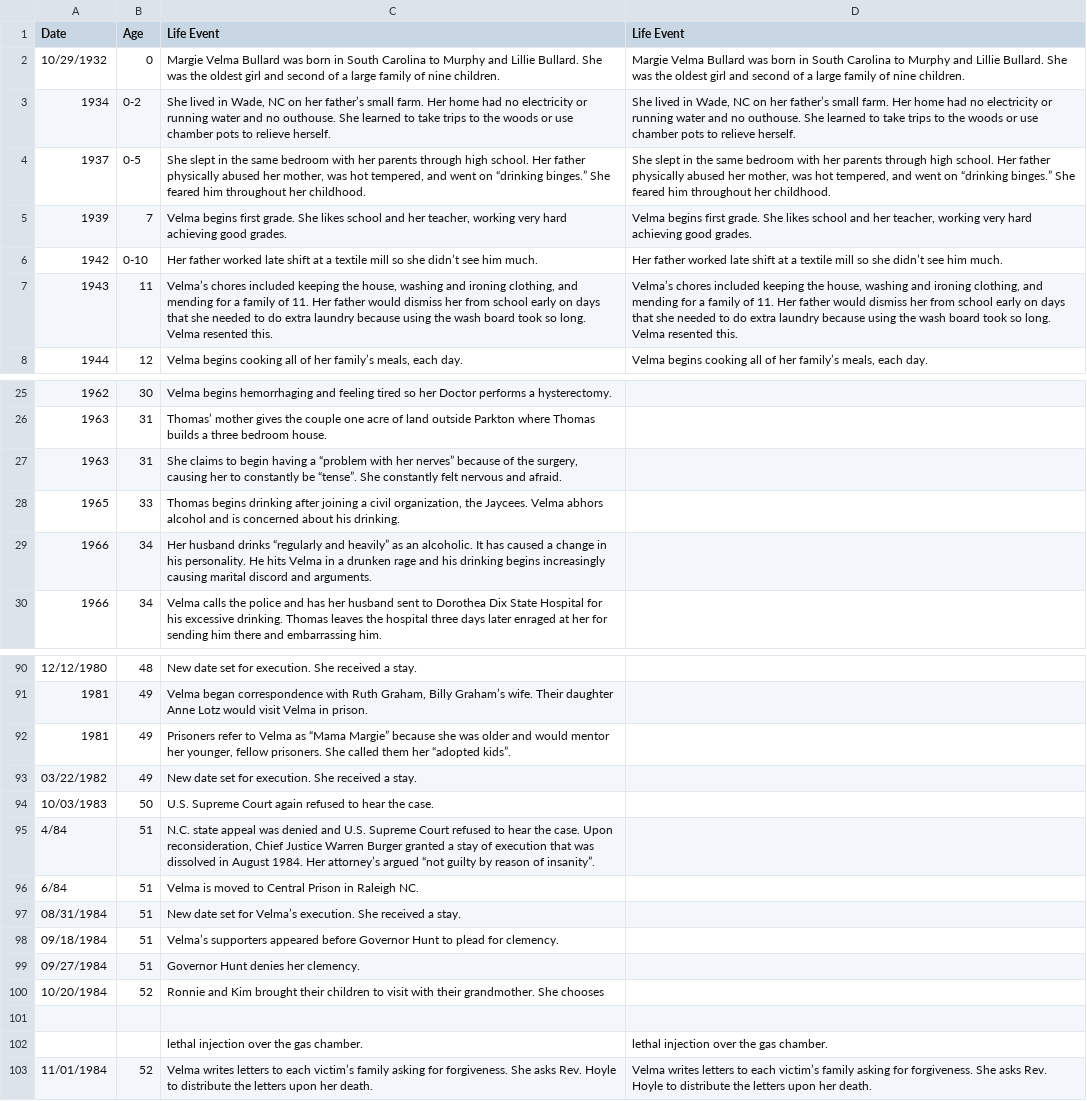
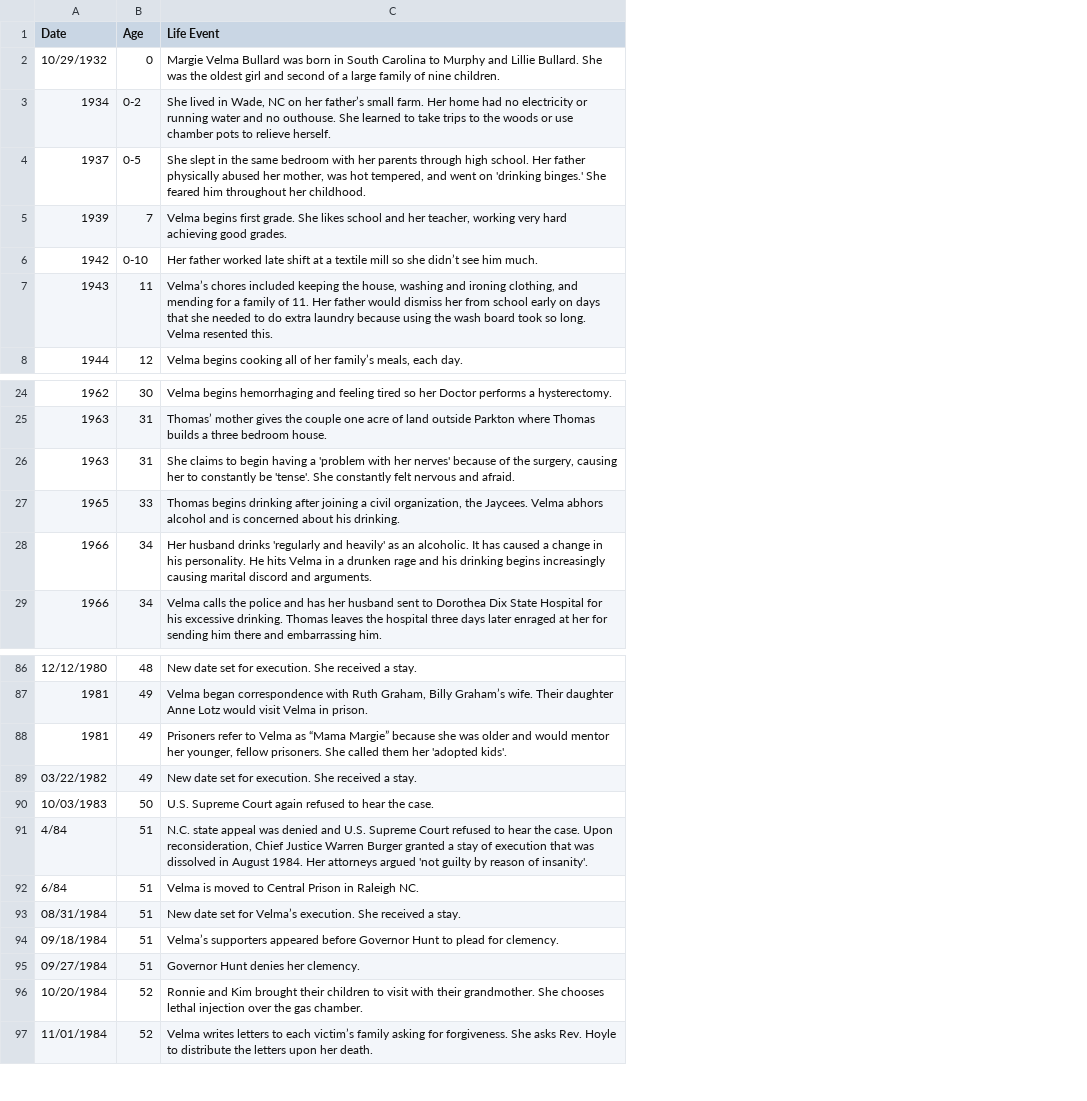
Before and after one commit to ajithksenthil/CrimeArchetypes, a CSV file: mnt/data/csv/Type1_Barfield_Velma_-_2005_Fall.csv, drawn as a sheet; only a part is shown, gaps mark what is left out; removed rows and columns are numbered as before the commit, all else as after; the diff covers the shown part only; the diff names each change by its address in the sheet, - before the commit and + after, or states it on an @@ line.

Commit message:
Cleaned_Type1_Barfield_Velma_-_2005_Fall.csv

```diff
--- a/mnt/data/csv/Type1_Barfield_Velma_-_2005_Fall.csv
+++ b/mnt/data/csv/Type1_Barfield_Velma_-_2005_Fall.csv
-column D (Life Event), rows 2-8: Margie Velma Bullard was born in South Carolina to Murphy and Lillie Bullard. She was the oldest girl and second of a large family of nine children. | She lived in Wade, NC on her father’s small farm. Her home had no electricity or running water and no outhouse. She learned to take trips to the woods or use chamber pots to relieve herself. | She slept in the same bedroom with her parents through high school. Her father physically abused her mother, was hot tempered, and went on “drinking binges.” She feared him throughout her childhood. | Velma begins first grade. She likes school and her teacher, working very hard achieving good grades. | Her father worked late shift at a textile mill so she didn’t see him much. | Velma’s chores included keeping the house, washing and ironing clothing, and mending for a family of 11. Her father would dismiss her from school early on days that she needed to do extra laundry because using the wash board took so long. Velma resented this. | Velma begins cooking all of her family’s meals, each day.; row 103: Velma writes letters to each victim’s family asking for forgiveness. She asks Rev. Hoyle to distribute the letters upon her death.
-C4 (Life Event): …went on “drinking binges.” She feared…
+C4 (Life Event): …went on 'drinking binges.' She feared…
-C26 (Life Event): …having a “problem with her nerves” because of the surgery, causing her to constantly be “tense”. She constantly…
+C26 (Life Event): …having a 'problem with her nerves' because of the surgery, causing her to constantly be 'tense'. She constantly…
-C28 (Life Event): …husband drinks “regularly and heavily” as an…
+C28 (Life Event): …husband drinks 'regularly and heavily' as an…
-C88 (Life Event): …them her “adopted kids”.
+C88 (Life Event): …them her 'adopted kids'.
-C91 (Life Event): …1984. Her attorney’s argued “not guilty by reason of insanity”.
+C91 (Life Event): …1984. Her attorneys argued 'not guilty by reason of insanity'.
-C96 (Life Event): …She chooses
+C96 (Life Event): …She chooses lethal injection over the gas chamber.
-row 101: (empty)
-row 102:  |  | lethal injection over the gas chamber. | lethal injection over the gas chamber.
```
Also changed, not shown: 4 removed rows and 5 edited cells elsewhere in this file.
